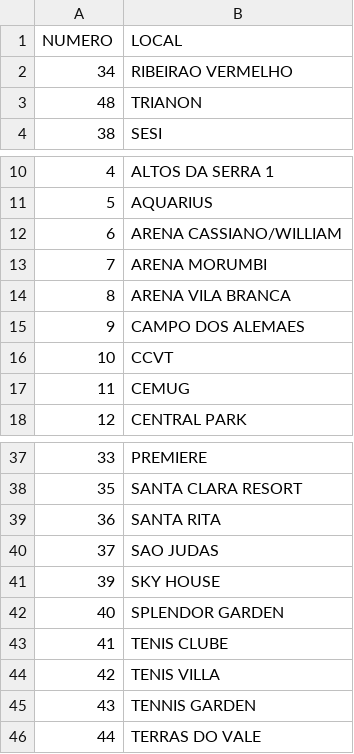
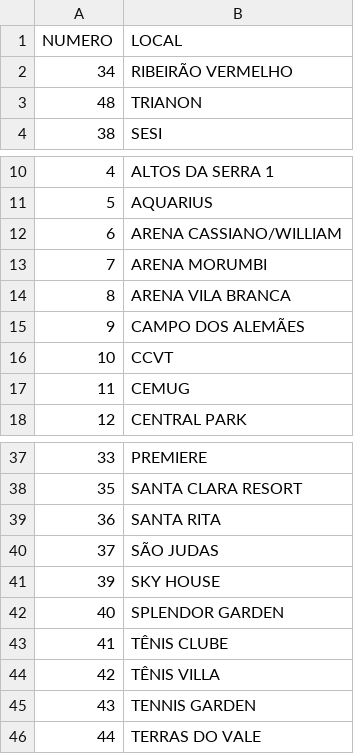
Before and after one commit to lbpinheiro/criadorplacarbot, a CSV file: locais/Locais dos Jogos - Nomes Padrão 031223.csv, drawn as a sheet; only a part is shown, gaps mark what is left out.

Commit message:
ajustes csv acentuação!

```diff
--- a/locais/Locais dos Jogos - Nomes Padrão 031223.csv
+++ b/locais/Locais dos Jogos - Nomes Padrão 031223.csv
@@ -1,3 +1,3 @@
 NUMERO;LOCAL
-34;RIBEIRAO VERMELHO
+34;RIBEIRÃO VERMELHO
 48;TRIANON
@@ -14,3 +14,3 @@ NUMERO;LOCAL
 8;ARENA VILA BRANCA
-9;CAMPO DOS ALEMAES
+9;CAMPO DOS ALEMÃES
 10;CCVT
@@ -39,7 +39,7 @@ NUMERO;LOCAL
 36;SANTA RITA
-37;SAO JUDAS
+37;SÃO JUDAS
 39;SKY HOUSE
 40;SPLENDOR GARDEN
-41;TENIS CLUBE
-42;TENIS VILLA
+41;TÊNIS CLUBE
+42;TÊNIS VILLA
 43;TENNIS GARDEN
```
